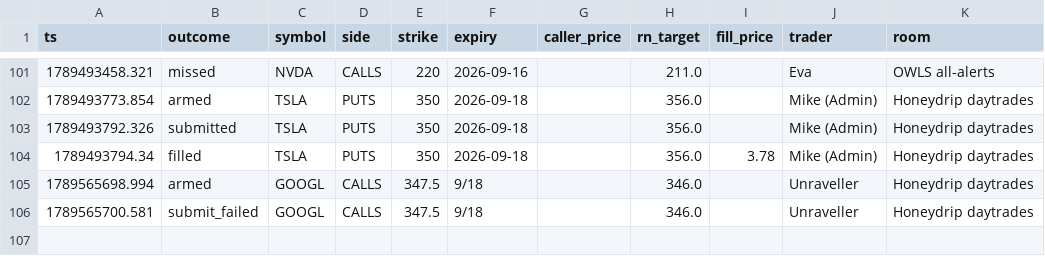
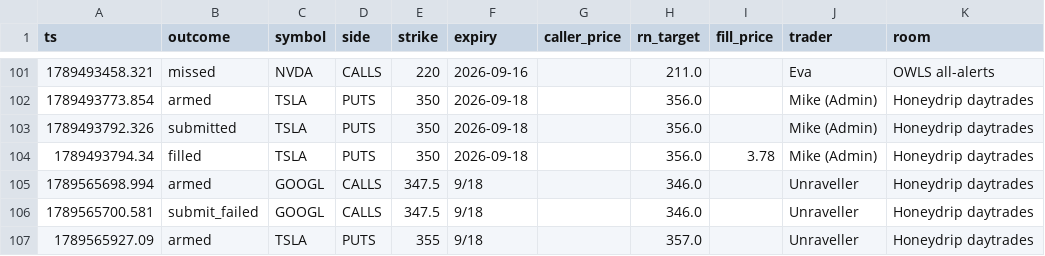
Before and after one commit to giancuffaro/discord-sniper, a CSV file: rn_ledger.csv, drawn as a sheet; only a part is shown, gaps mark what is left out.

```diff
--- a/rn_ledger.csv
+++ b/rn_ledger.csv
@@ -106 +106,2 @@ ts,outcome,symbol,side,strike,expiry,caller_price,rn_target,fill_price,trader,ro
 1789565700.581,submit_failed,GOOGL,CALLS,347.5,9/18,,346.0,,Unraveller,Honeydrip daytrades
+1789565927.09,armed,TSLA,PUTS,355,9/18,,357.0,,Unraveller,Honeydrip daytrades
```
Also changed, not shown: 5 other files.
